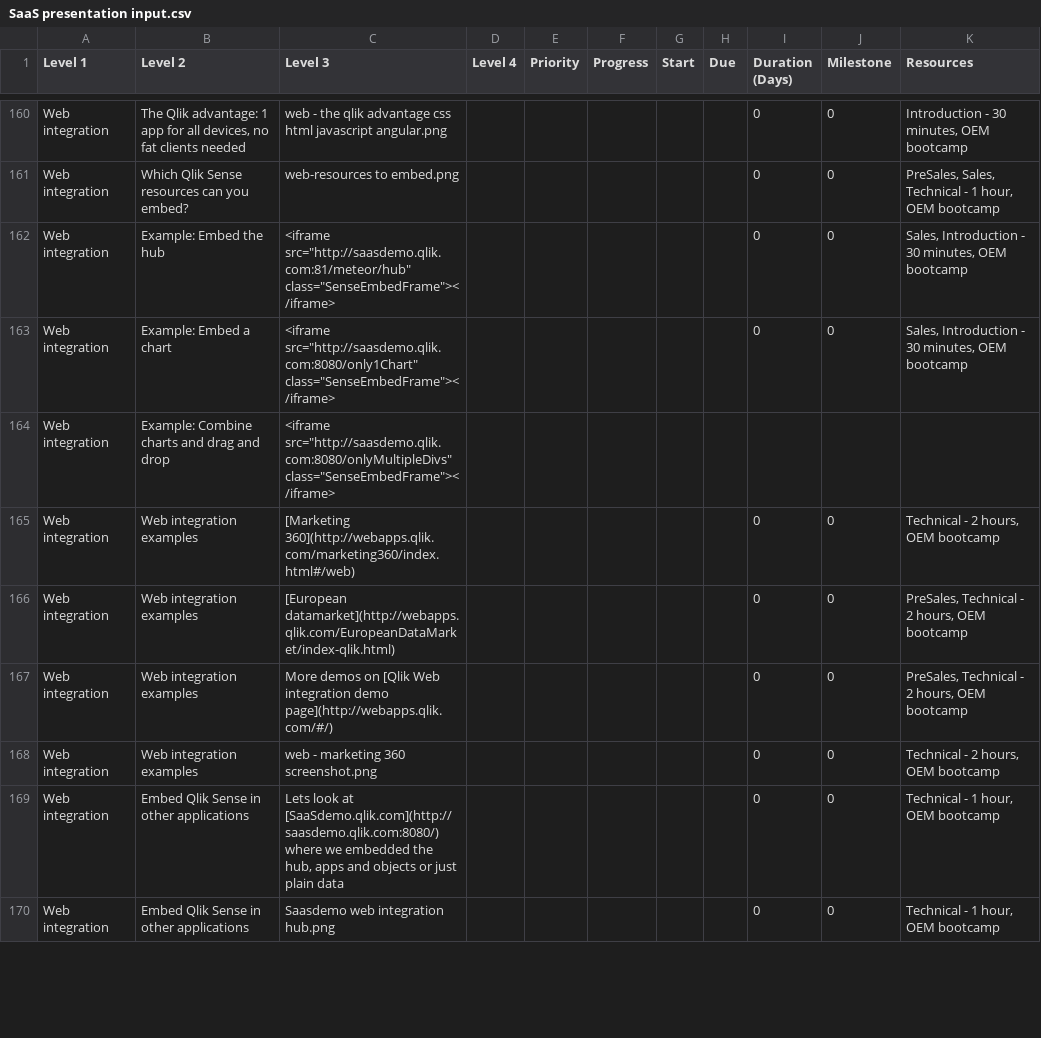
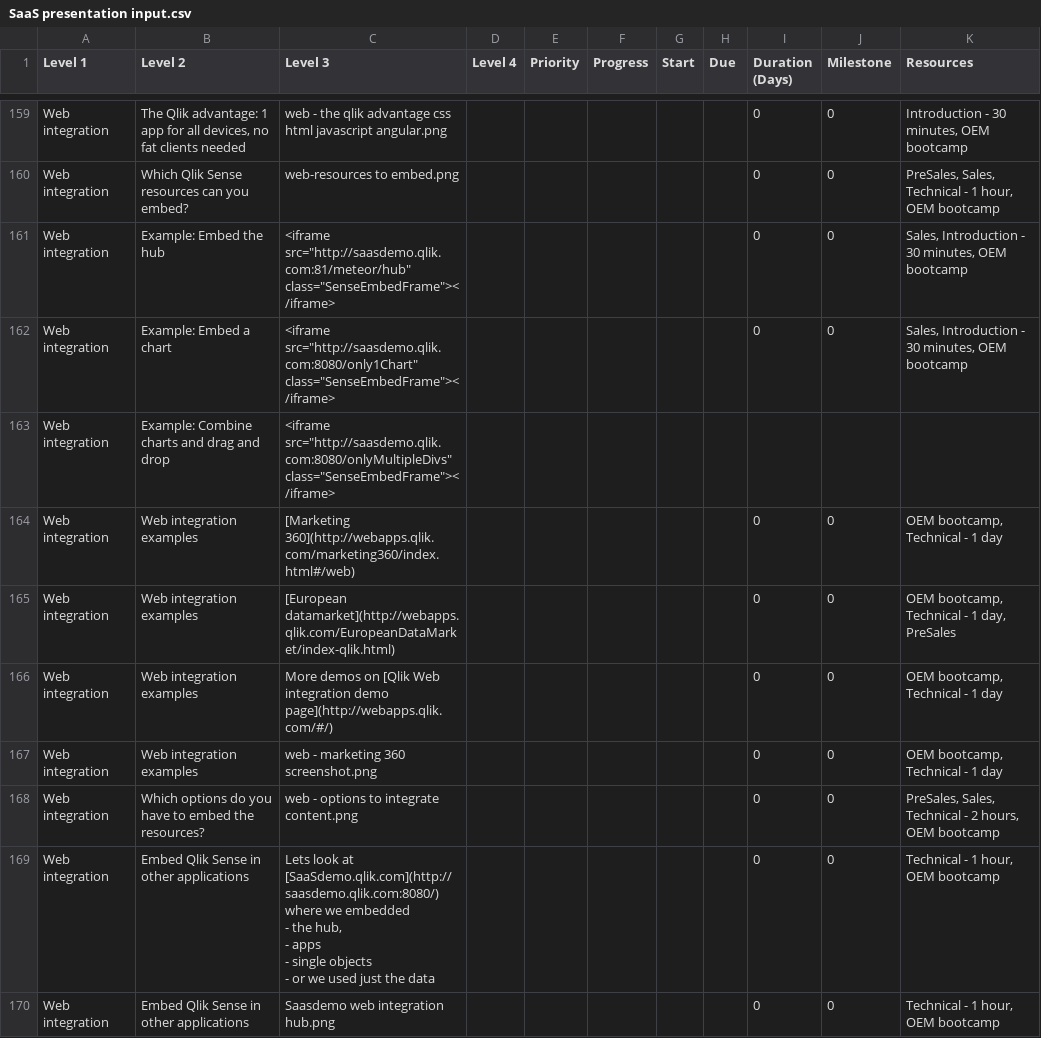
Before and after one commit to QHose/QRSMeteor, a CSV file: Sense Demo materials/SaaS presentation input.csv, drawn as a sheet; only a part is shown, gaps mark what is left out; addresses are those after the commit; ↵ is a line break in a cell; the diff covers the shown part only; the diff names each change by its address in the sheet, - before the commit and + after, or states it on an @@ line.

```diff
--- a/Sense Demo materials/SaaS presentation input.csv
+++ b/Sense Demo materials/SaaS presentation input.csv
-K164 (Resources): Technical - 2 hours, OEM bootcamp
+K164 (Resources): OEM bootcamp, Technical - 1 day
-K165 (Resources): PreSales, Technical - 2 hours, OEM bootcamp
+K165 (Resources): OEM bootcamp, Technical - 1 day, PreSales
-K166 (Resources): PreSales, Technical - 2 hours, OEM bootcamp
+K166 (Resources): OEM bootcamp, Technical - 1 day
-K167 (Resources): Technical - 2 hours, OEM bootcamp
+K167 (Resources): OEM bootcamp, Technical - 1 day
@@ row 171 moved to row 168: Web integration @@
-C169 (Level 3): …we embedded the hub, apps and objects or just plain data
+C169 (Level 3): …we embedded ↵ - the hub, ↵ - apps ↵ - single objects ↵ - or we used just the data
```
Also changed, not shown: 4 added rows, 8 removed rows and 56 edited cells elsewhere in this file, 1 other file.
